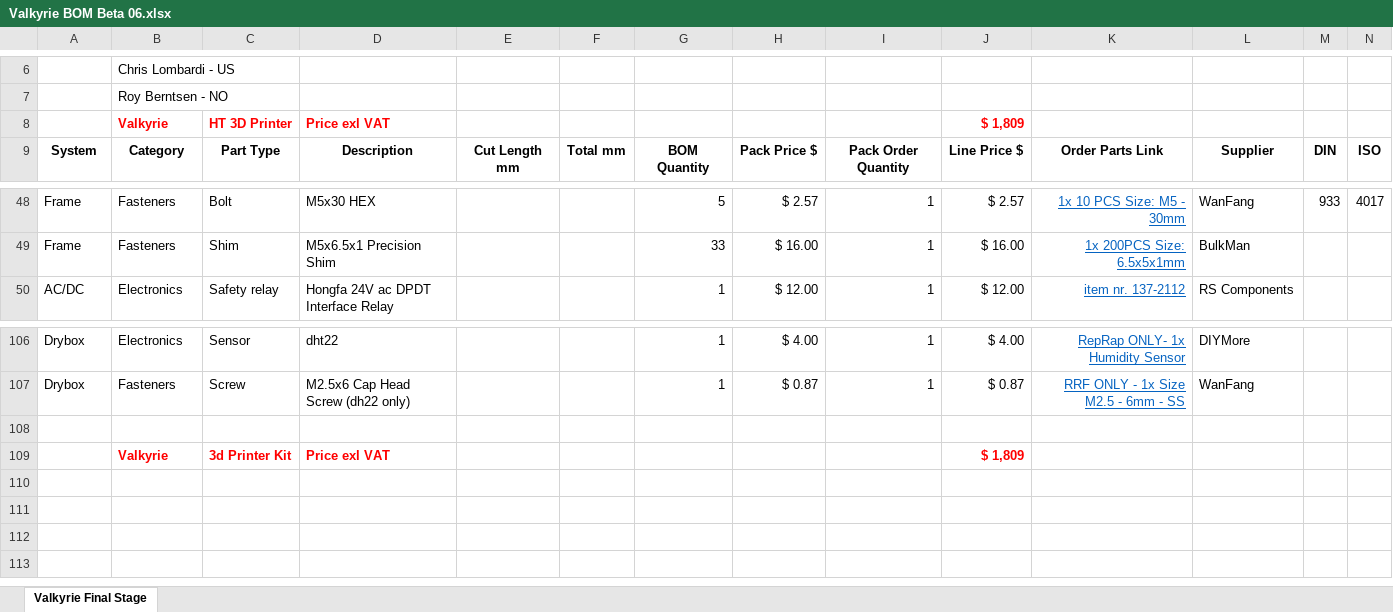
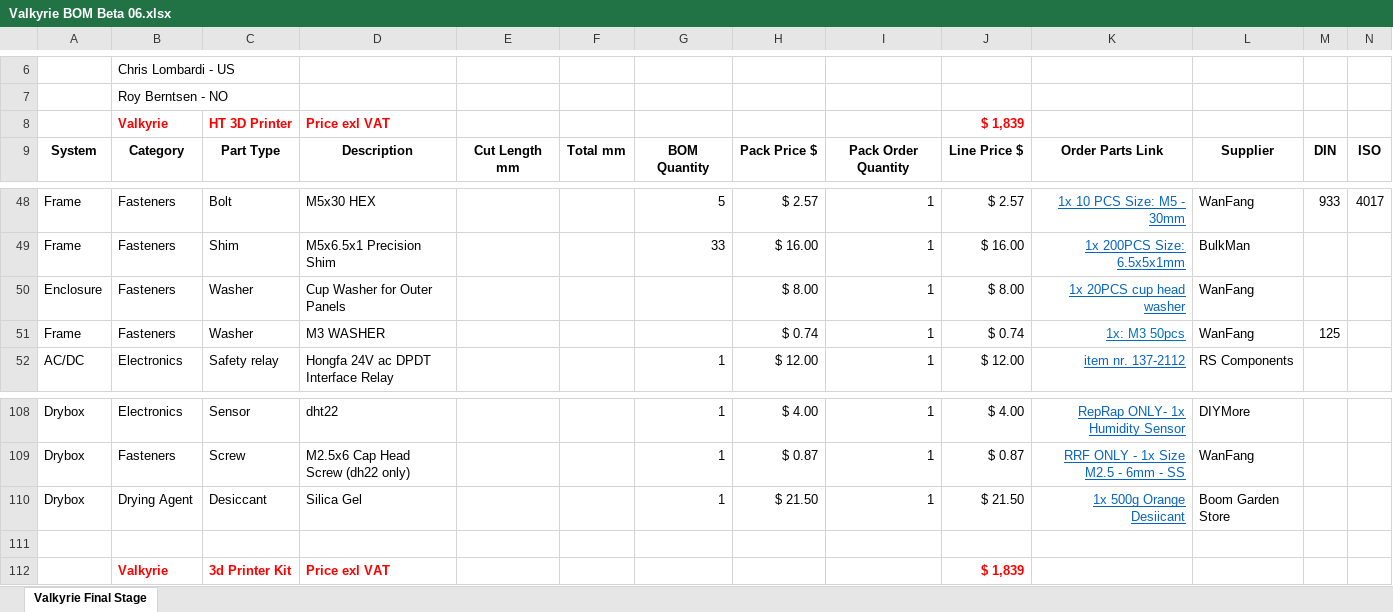
Before and after one commit to RoyBerntsenDesign/Project-Valkyrie, an Excel workbook: Document Library/Bill Of Materials/Valkyrie BOM Beta 06.xlsx, sheet Valkyrie Final Stage, drawn as a sheet; only a part is shown, gaps mark what is left out; values as stored, in another font and other column widths than the file's, no borders; charts and pictures and table styles not drawn; addresses are those after the commit; rows hold the shown columns only; the diff names each change by its address in the sheet, - before the commit and + after, or states it on an @@ line.

```diff
--- a/Document Library/Bill Of Materials/Valkyrie BOM Beta 06.xlsx (sheet Valkyrie Final Stage)
+++ b/Document Library/Bill Of Materials/Valkyrie BOM Beta 06.xlsx (sheet Valkyrie Final Stage)
-J8: $ 1,809
+J8: $ 1,839
+row 50: Enclosure | Fasteners | Washer | Cup Washer for Outer Panels |  |  |  | $ 8.00 | 1 | $ 8.00 | 1x 20PCS cup head washer | WanFang
+row 51: Frame | Fasteners | Washer | M3 WASHER |  |  |  | $ 0.74 | 1 | $ 0.74 | 1x: M3 50pcs | WanFang | 125
+row 110: Drybox | Drying Agent | Desiccant | Silica Gel |  |  | 1 | $ 21.50 | 1 | $ 21.50 | 1x 500g Orange Desiicant | Boom Garden Store
-J112: $ 1,809
+J112: $ 1,839
```
Also changed, not shown: formulas that keep their value, charts or pictures, 1 other file.
